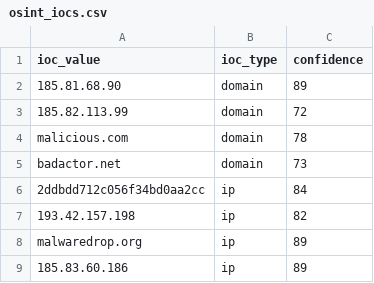
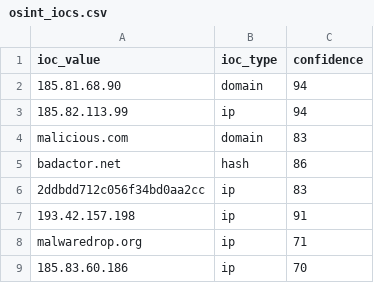
Before and after one commit to DRA3V50/Network-Threat-Intelligence, a CSV file: build/iocs/osint_iocs.csv, drawn as a sheet.

```diff
--- a/build/iocs/osint_iocs.csv
+++ b/build/iocs/osint_iocs.csv
@@ -1,9 +1,9 @@
 ioc_value,ioc_type,confidence
-185.81.68.90,domain,89
-185.82.113.99,domain,72
-malicious.com,domain,78
-badactor.net,domain,73
-2ddbdd712c056f34bd0aa2cc,ip,84
-193.42.157.198,ip,82
-malwaredrop.org,ip,89
-185.83.60.186,ip,89
+185.81.68.90,domain,94
+185.82.113.99,ip,94
+malicious.com,domain,83
+badactor.net,hash,86
+2ddbdd712c056f34bd0aa2cc,ip,83
+193.42.157.198,ip,91
+malwaredrop.org,ip,71
+185.83.60.186,ip,70
```
Also changed, not shown: 4 other files.
